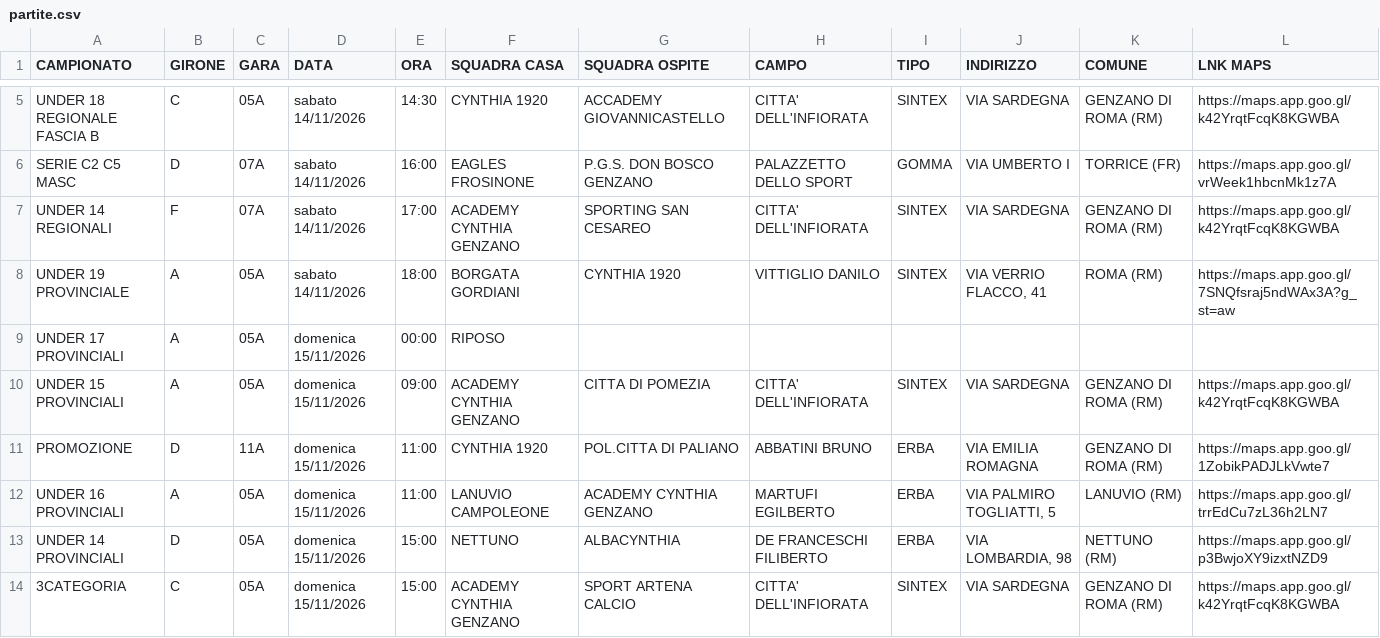
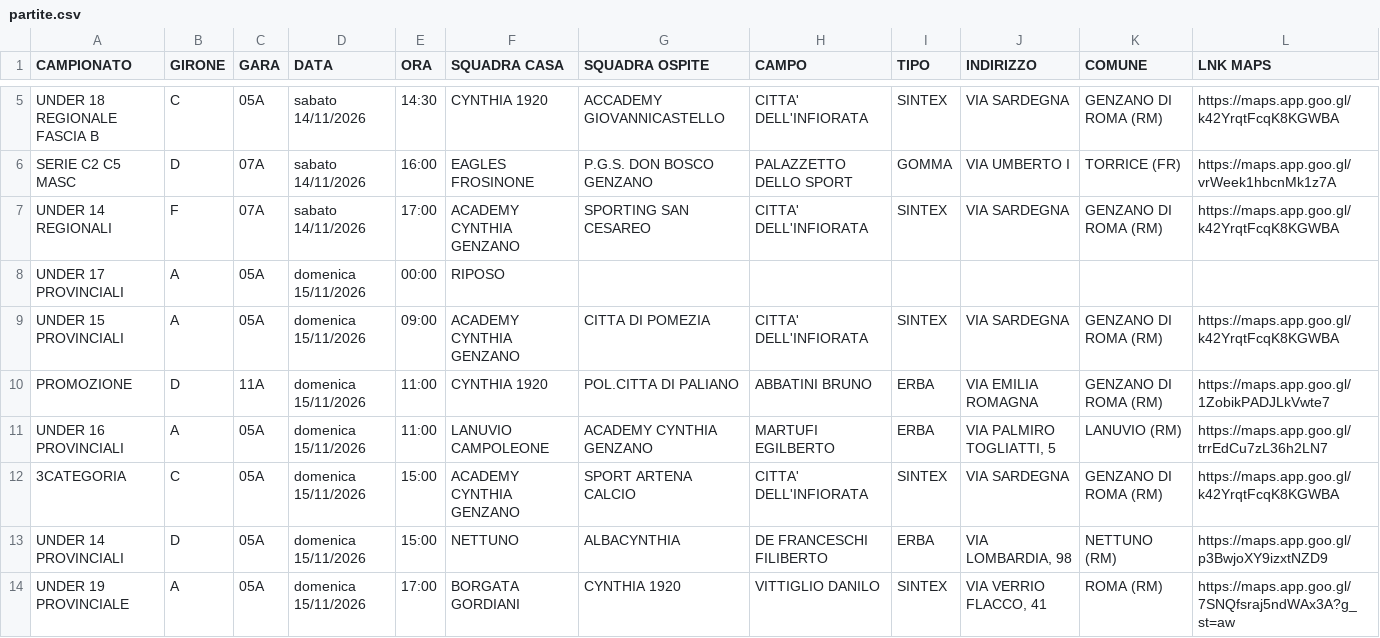
Before and after one commit to pmonaldi68/ProgrammaGareCynthia1920_2026, a CSV file: public/data/partite.csv, drawn as a sheet; only a part is shown, gaps mark what is left out.

```diff
--- a/public/data/partite.csv
+++ b/public/data/partite.csv
@@ -7,3 +7,2 @@ SERIE C2 C5 MASC,D,07A,sabato 14/11/2026,16:00,EAGLES FROSINONE,P.G.S. DON BOSCO
 UNDER 14 REGIONALI,F,07A,sabato 14/11/2026,17:00,ACADEMY CYNTHIA GENZANO,SPORTING SAN CESAREO,CITTA' DELL'INFIORATA,SINTEX,VIA SARDEGNA,GENZANO DI ROMA (RM),https://maps.app.goo.gl/k42YrqtFcqK8KGWBA
-UNDER 19 PROVINCIALE,A,05A,sabato 14/11/2026,18:00,BORGATA GORDIANI,CYNTHIA 1920,VITTIGLIO DANILO,SINTEX,"VIA VERRIO FLACCO, 41",ROMA (RM),https://maps.app.goo.gl/7SNQfsraj5ndWAx3A?g_st=aw
 UNDER 17 PROVINCIALI,A,05A,domenica 15/11/2026,00:00,RIPOSO,,,,,,
@@ -12,3 +11,4 @@ PROMOZIONE,D,11A,domenica 15/11/2026,11:00,CYNTHIA 1920,POL.CITTA DI PALIANO,ABB
 UNDER 16 PROVINCIALI,A,05A,domenica 15/11/2026,11:00,LANUVIO CAMPOLEONE,ACADEMY CYNTHIA GENZANO,MARTUFI EGILBERTO,ERBA,"VIA PALMIRO TOGLIATTI, 5",LANUVIO (RM),https://maps.app.goo.gl/trrEdCu7zL36h2LN7
+3CATEGORIA,C,05A,domenica 15/11/2026,15:00,ACADEMY CYNTHIA GENZANO,SPORT ARTENA CALCIO,CITTA' DELL'INFIORATA,SINTEX,VIA SARDEGNA,GENZANO DI ROMA (RM),https://maps.app.goo.gl/k42YrqtFcqK8KGWBA
 UNDER 14 PROVINCIALI,D,05A,domenica 15/11/2026,15:00,NETTUNO,ALBACYNTHIA,DE FRANCESCHI FILIBERTO,ERBA,"VIA LOMBARDIA, 98",NETTUNO (RM),https://maps.app.goo.gl/p3BwjoXY9izxtNZD9
-3CATEGORIA,C,05A,domenica 15/11/2026,15:00,ACADEMY CYNTHIA GENZANO,SPORT ARTENA CALCIO,CITTA' DELL'INFIORATA,SINTEX,VIA SARDEGNA,GENZANO DI ROMA (RM),https://maps.app.goo.gl/k42YrqtFcqK8KGWBA
+UNDER 19 PROVINCIALE,A,05A,domenica 15/11/2026,17:00,BORGATA GORDIANI,CYNTHIA 1920,VITTIGLIO DANILO,SINTEX,"VIA VERRIO FLACCO, 41",ROMA (RM),https://maps.app.goo.gl/7SNQfsraj5ndWAx3A?g_st=aw
```
